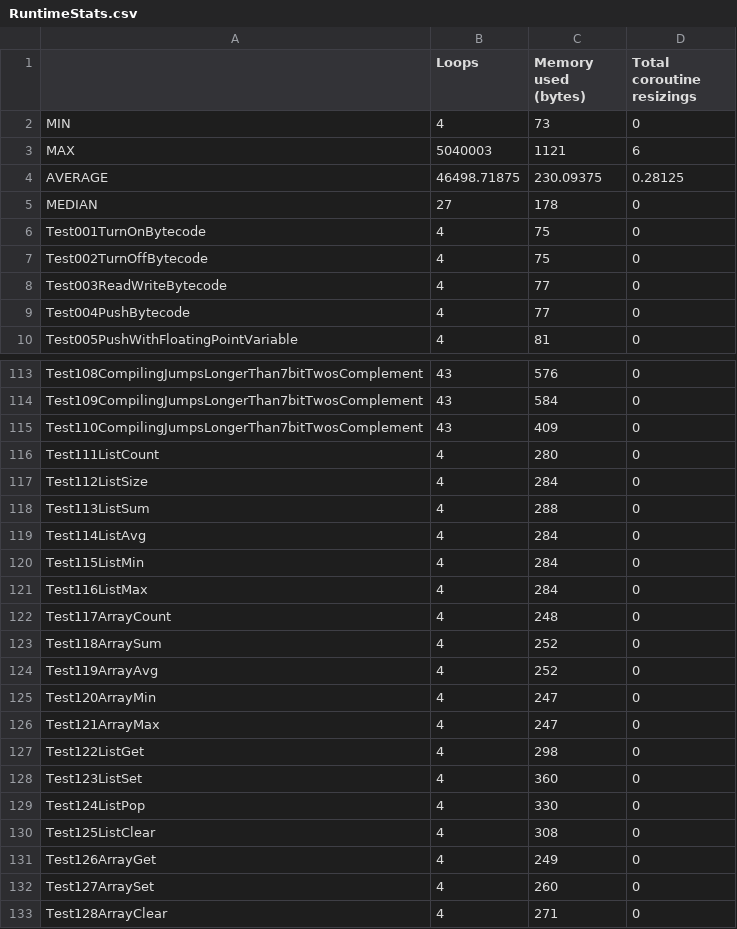
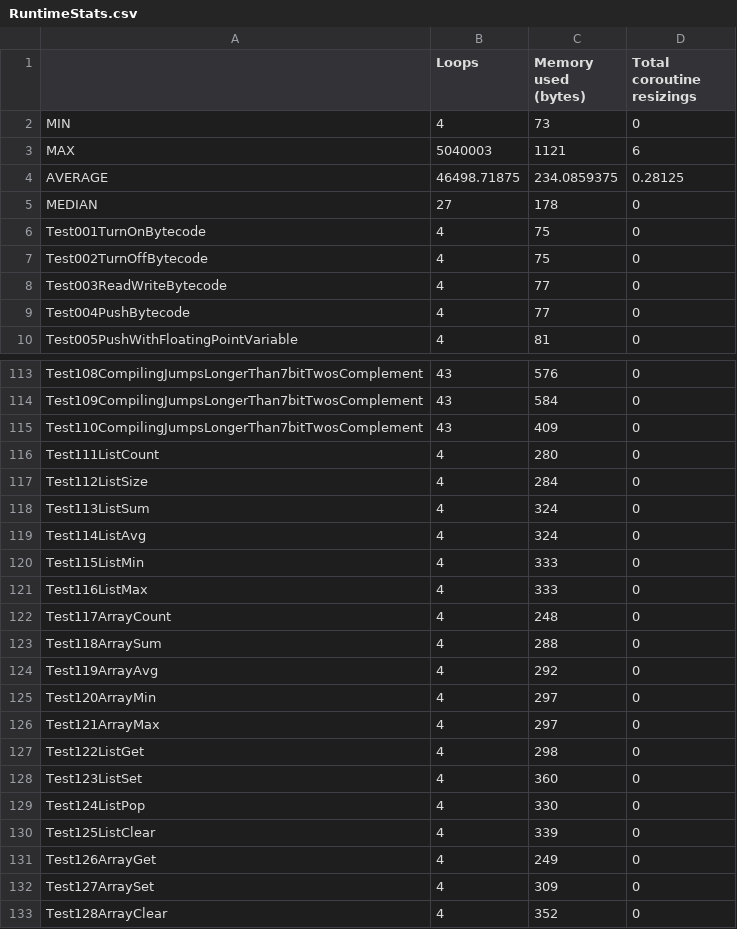
Before and after one commit to GIRA/PhysicalBits, a CSV file: firmware/Simulator/SimulatorTest/TestFiles/RuntimeStats.csv, drawn as a sheet; only a part is shown, gaps mark what is left out.

Commit message:
Updated CompileStats and RuntimeStats

```diff
--- a/firmware/Simulator/SimulatorTest/TestFiles/RuntimeStats.csv
+++ b/firmware/Simulator/SimulatorTest/TestFiles/RuntimeStats.csv
@@ -3,3 +3,3 @@ MIN,4,73,0
 MAX,5040003,1121,6
-AVERAGE,46498.71875,230.09375,0.28125
+AVERAGE,46498.71875,234.0859375,0.28125
 MEDIAN,27,178,0
@@ -117,11 +117,11 @@ Test111ListCount,4,280,0
 Test112ListSize,4,284,0
-Test113ListSum,4,288,0
-Test114ListAvg,4,284,0
-Test115ListMin,4,284,0
-Test116ListMax,4,284,0
+Test113ListSum,4,324,0
+Test114ListAvg,4,324,0
+Test115ListMin,4,333,0
+Test116ListMax,4,333,0
 Test117ArrayCount,4,248,0
-Test118ArraySum,4,252,0
-Test119ArrayAvg,4,252,0
-Test120ArrayMin,4,247,0
-Test121ArrayMax,4,247,0
+Test118ArraySum,4,288,0
+Test119ArrayAvg,4,292,0
+Test120ArrayMin,4,297,0
+Test121ArrayMax,4,297,0
 Test122ListGet,4,298,0
@@ -129,5 +129,5 @@ Test123ListSet,4,360,0
 Test124ListPop,4,330,0
-Test125ListClear,4,308,0
+Test125ListClear,4,339,0
 Test126ArrayGet,4,249,0
-Test127ArraySet,4,260,0
-Test128ArrayClear,4,271,0
+Test127ArraySet,4,309,0
+Test128ArrayClear,4,352,0
```
Also changed, not shown: 1 other file.
